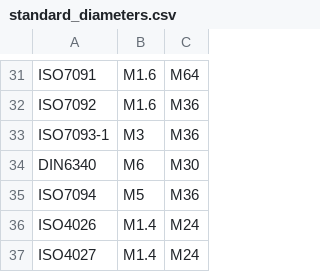
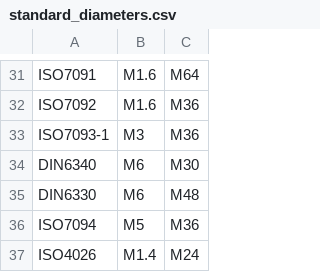
Before and after one commit to shaise/FreeCAD_FastenersWB, a CSV file: FsData/standard_diameters.csv, drawn as a sheet; only a part is shown, gaps mark what is left out; the shorter side is filled out with more unchanged rows.

```diff
--- a/FsData/standard_diameters.csv
+++ b/FsData/standard_diameters.csv
@@ -34,2 +34,3 @@
 "DIN6340","M6","M30"
+"DIN6330","M6","M48"
 "ISO7094","M5","M36"
```
Also changed, not shown: 5 other files.
